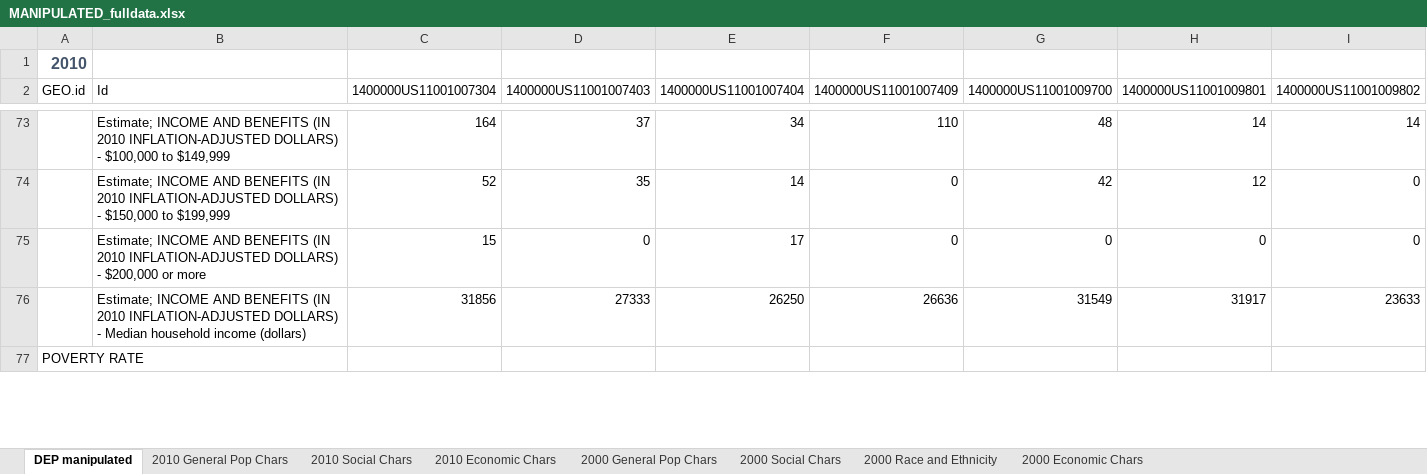
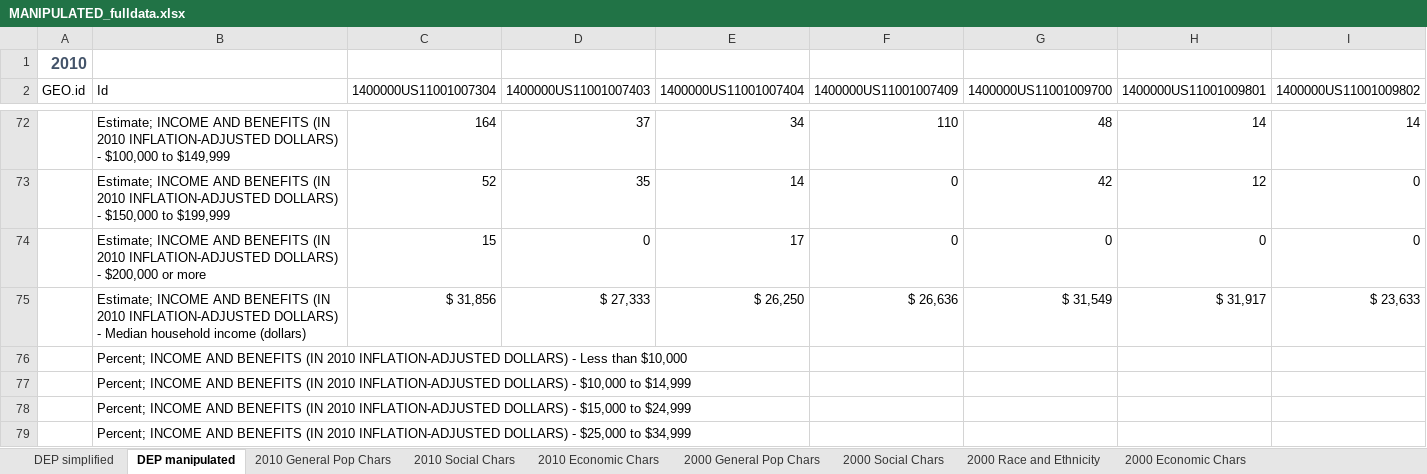
Before and after one commit to johnchrishays/WashingtonDC_EconomicBaseAnalysis, an Excel workbook: MANIPULATED_2000-2010_comparison/MANIPULATED_fulldata.xlsx, sheet DEP manipulated, drawn as a sheet; only a part is shown, gaps mark what is left out; the shorter side is filled out with more unchanged rows; values as stored, in another font and other column widths than the file's, no borders; removed rows and columns are numbered as before the commit, all else as after; rows hold the shown columns only; the diff covers the shown part only; the diff names each change by its address in the sheet, - before the commit and + after, or states it on an @@ line.

```diff
--- a/MANIPULATED_2000-2010_comparison/MANIPULATED_fulldata.xlsx (sheet DEP manipulated)
+++ b/MANIPULATED_2000-2010_comparison/MANIPULATED_fulldata.xlsx (sheet DEP manipulated)
+sheet tab: DEP simplified
-row 76:  | Estimate; INCOME AND BENEFITS (IN 2010 INFLATION-ADJUSTED DOLLARS) - Median household income (dollars) | 31856 | 27333 | 26250 | 26636 | 31549 | 31917 | 23633
+row 75:  | Estimate; INCOME AND BENEFITS (IN 2010 INFLATION-ADJUSTED DOLLARS) - Median household income (dollars) | $ 31,856 | $ 27,333 | $ 26,250 | $ 26,636 | $ 31,549 | $ 31,917 | $ 23,633
+row 76:  | Percent; INCOME AND BENEFITS (IN 2010 INFLATION-ADJUSTED DOLLARS) - Less than $10,000
+row 77:  | Percent; INCOME AND BENEFITS (IN 2010 INFLATION-ADJUSTED DOLLARS) - $10,000 to $14,999
+row 78:  | Percent; INCOME AND BENEFITS (IN 2010 INFLATION-ADJUSTED DOLLARS) - $15,000 to $24,999
+row 79:  | Percent; INCOME AND BENEFITS (IN 2010 INFLATION-ADJUSTED DOLLARS) - $25,000 to $34,999
```
Also changed, not shown: 9 added rows, 1 removed row and 4 edited cells elsewhere in this sheet, formulas that keep their value, charts or pictures, 6 other files.
